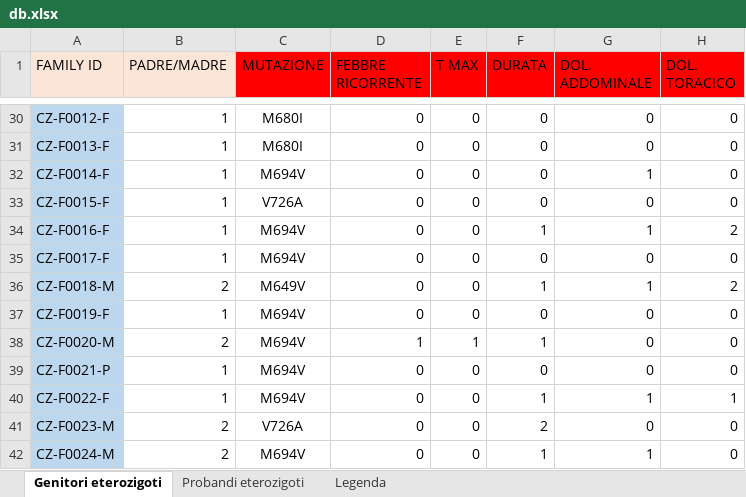
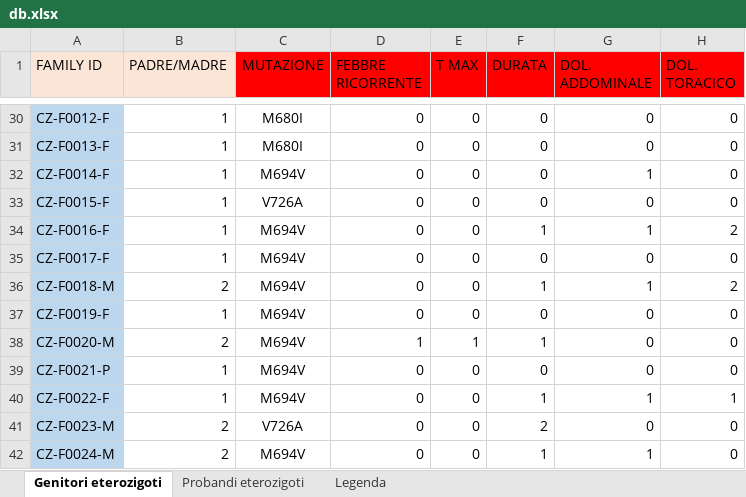
Before and after one commit to defra91/medflux, an Excel workbook: db.xlsx, sheet Genitori eterozigoti, drawn as a sheet; only a part is shown, gaps mark what is left out; values as stored, in another font and other column widths than the file's, no borders; the diff names each change by its address in the sheet, - before the commit and + after, or states it on an @@ line.

```diff
--- a/db.xlsx (sheet Genitori eterozigoti)
+++ b/db.xlsx (sheet Genitori eterozigoti)
-C36 (MUTAZIONE): M649V
+C36 (MUTAZIONE): M694V
```
Also changed, not shown: sheet Probandi eterozigoti, 28 other files.
